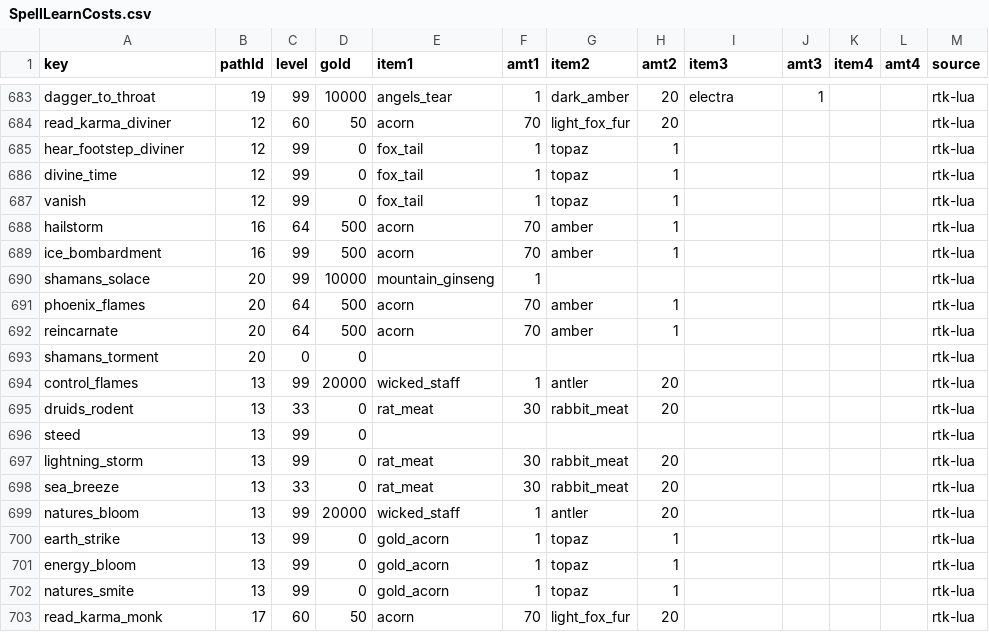
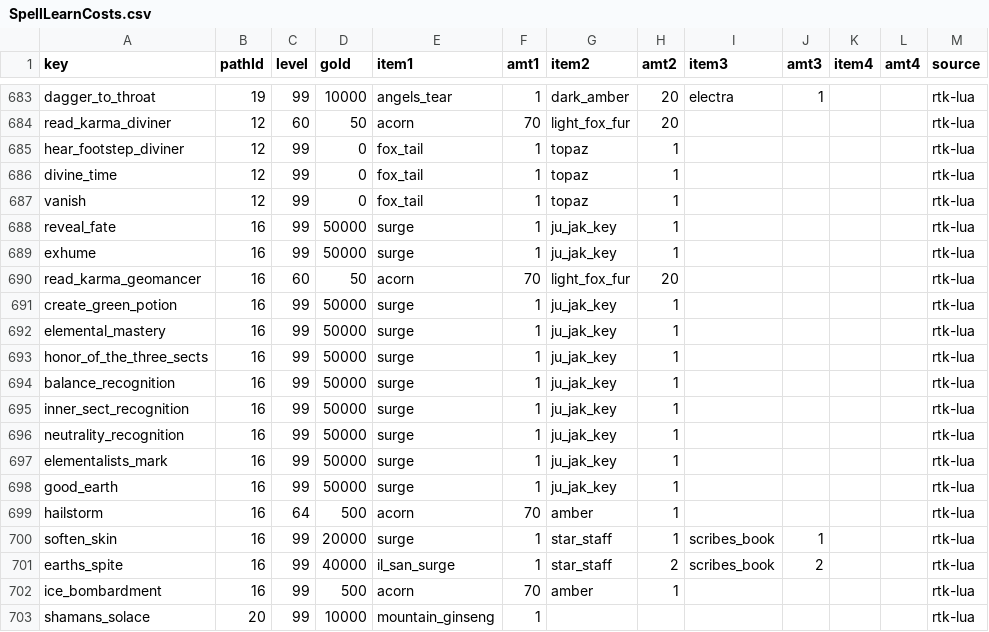
Before and after one commit to Essorcal/Project1998, a CSV file: game-data/SpellLearnCosts.csv, drawn as a sheet; only a part is shown, gaps mark what is left out; the shorter side is filled out with more unchanged rows; the diff names each change by its address in the sheet, - before the commit and + after, or states it on an @@ line.

Commit message:
Geomancer's spells cast as their RTK scripts, and thirteen go on sale
Thirteen Geomancer rows fell to the generic verb (5 mana, "You cast X." and
nothing else). Each now runs its RTK script (rtklua/Accepted/Spells/Subpaths/
Geomancer/), with the project owner's three answers for this slice: Exhume's
five creatures RTK has no row for are stand-ins (dummy_horse, dummy_bull,
dummy_pig, dummy_skeleton, dummy_dragon, no-reward copies of Horse, Large bull,
Stubborn pig, Lesser skeleton and Dragon hatchling); the recognitions' Remove
takes the mark off the named player and Honor of the Three Sects counts the
named player's tally; Reveal fate has no "disabled" box and every outcome lands
on the named player. Soften skin and Earths Spite last 637.5 s on a creature,
RTK's creature timer, as the owner's Insult ruling reads. The smaller calls are
RTK's, under P5.

Reveal fate's last box and Inner sect's player box are sent from the caster's
coroutine after target:freeAsync() in RTK, Scouting trip's stranded shape; both
are built as that answer built it: one box to the player that drops their
waiting conversation, the caster's script ending there.

Every write to another player (a legend, a tally, a fate's outcome, a curse)
is made inside that player's own monitor, and a player who is leaving or
replaced is given nothing; the caster's own new writes (the Ba Gua tally,
Exhume's creature, Good earth's traps) refuse a caster who is gone. No new lock,
no new saved field: the tallies are saved registry keys and the outcomes write
coins, karma, experience, base vita, legends and the war paint, all saved
already.

Good earth's trap is a new unowned trap kind that stays when sprung; a creature
that steps on one takes its graphic only, since creatures here have no damage
deduction for RTK's Sanctuary body. The drop hook now also runs a spell's
"_cast_drop" verb while its run on the caster lasts (RTK's on_drop_while_cast),
which Exhume needs. The input box and the menu take a portrait (the recognitions'
Staff of chi, Reveal fate's Woodland Angel), none by default as before.

The Geomancer teacher sells the thirteen at their scripts' prices beside
Hailstorm and Ice bombardment; Stone Casing has no script and stays generic.

```diff
--- a/game-data/SpellLearnCosts.csv
+++ b/game-data/SpellLearnCosts.csv
+row 688: reveal_fate | 16 | 99 | 50000 | surge | 1 | ju_jak_key | 1 |  |  |  |  | rtk-lua
+row 689: exhume | 16 | 99 | 50000 | surge | 1 | ju_jak_key | 1 |  |  |  |  | rtk-lua
+row 690: read_karma_geomancer | 16 | 60 | 50 | acorn | 70 | light_fox_fur | 20 |  |  |  |  | rtk-lua
+row 691: create_green_potion | 16 | 99 | 50000 | surge | 1 | ju_jak_key | 1 |  |  |  |  | rtk-lua
+row 692: elemental_mastery | 16 | 99 | 50000 | surge | 1 | ju_jak_key | 1 |  |  |  |  | rtk-lua
+row 693: honor_of_the_three_sects | 16 | 99 | 50000 | surge | 1 | ju_jak_key | 1 |  |  |  |  | rtk-lua
+row 694: balance_recognition | 16 | 99 | 50000 | surge | 1 | ju_jak_key | 1 |  |  |  |  | rtk-lua
+row 695: inner_sect_recognition | 16 | 99 | 50000 | surge | 1 | ju_jak_key | 1 |  |  |  |  | rtk-lua
+row 696: neutrality_recognition | 16 | 99 | 50000 | surge | 1 | ju_jak_key | 1 |  |  |  |  | rtk-lua
+row 697: elementalists_mark | 16 | 99 | 50000 | surge | 1 | ju_jak_key | 1 |  |  |  |  | rtk-lua
+row 698: good_earth | 16 | 99 | 50000 | surge | 1 | ju_jak_key | 1 |  |  |  |  | rtk-lua
+row 700: soften_skin | 16 | 99 | 20000 | surge | 1 | star_staff | 1 | scribes_book | 1 |  |  | rtk-lua
+row 701: earths_spite | 16 | 99 | 40000 | il_san_surge | 1 | star_staff | 2 | scribes_book | 2 |  |  | rtk-lua
```
Also changed, not shown: game-data/spell_effects.csv, 12 other files.
